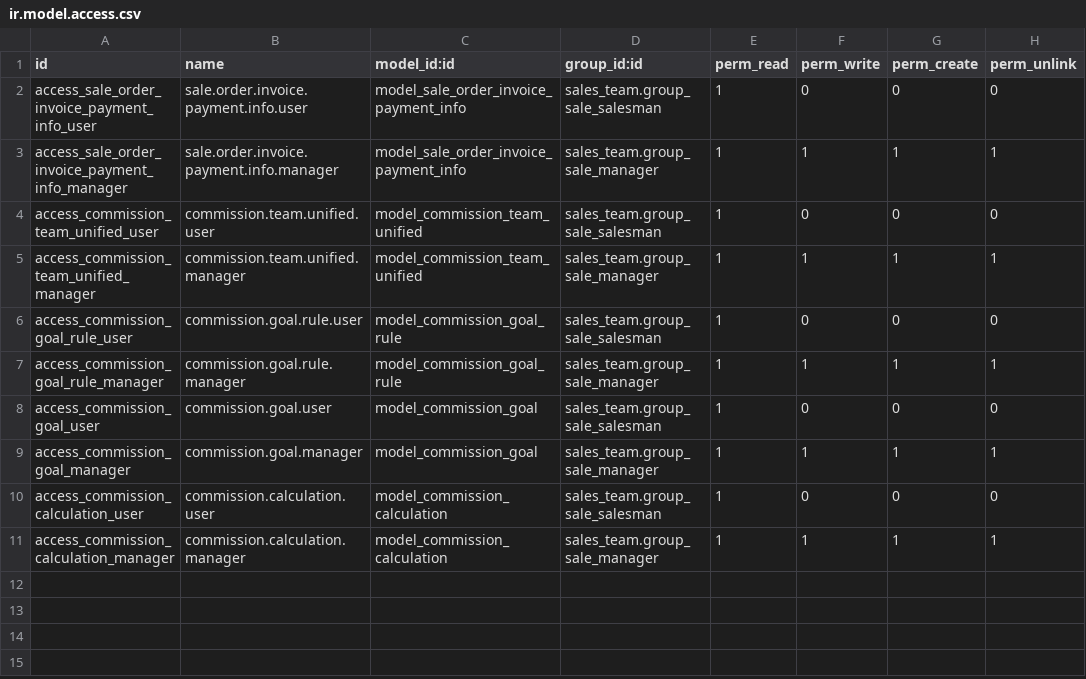
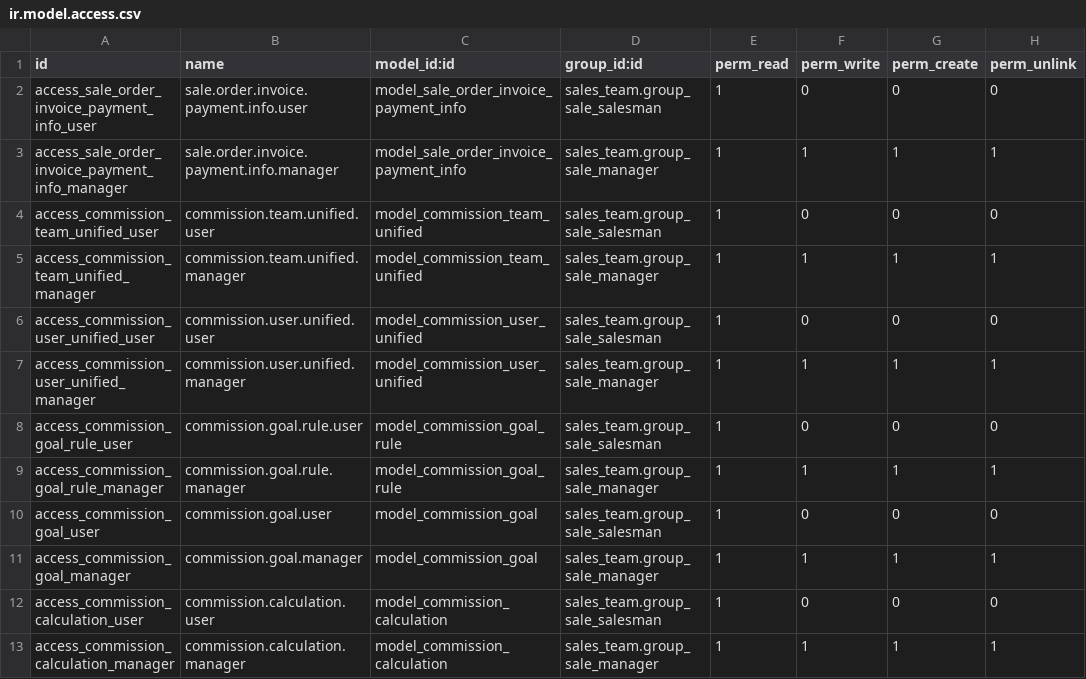
Before and after one commit to ProyectosSPR/modulos_odoo, a CSV file: sale_order_invoice_payment_info/security/ir.model.access.csv, drawn as a sheet; the diff names each change by its address in the sheet, - before the commit and + after, or states it on an @@ line.

```diff
--- a/sale_order_invoice_payment_info/security/ir.model.access.csv
+++ b/sale_order_invoice_payment_info/security/ir.model.access.csv
+row 6: access_commission_user_unified_user | commission.user.unified.user | model_commission_user_unified | sales_team.group_sale_salesman | 1 | 0 | 0 | 0
+row 7: access_commission_user_unified_manager | commission.user.unified.manager | model_commission_user_unified | sales_team.group_sale_manager | 1 | 1 | 1 | 1
```
Also changed, not shown: 3 other files.
